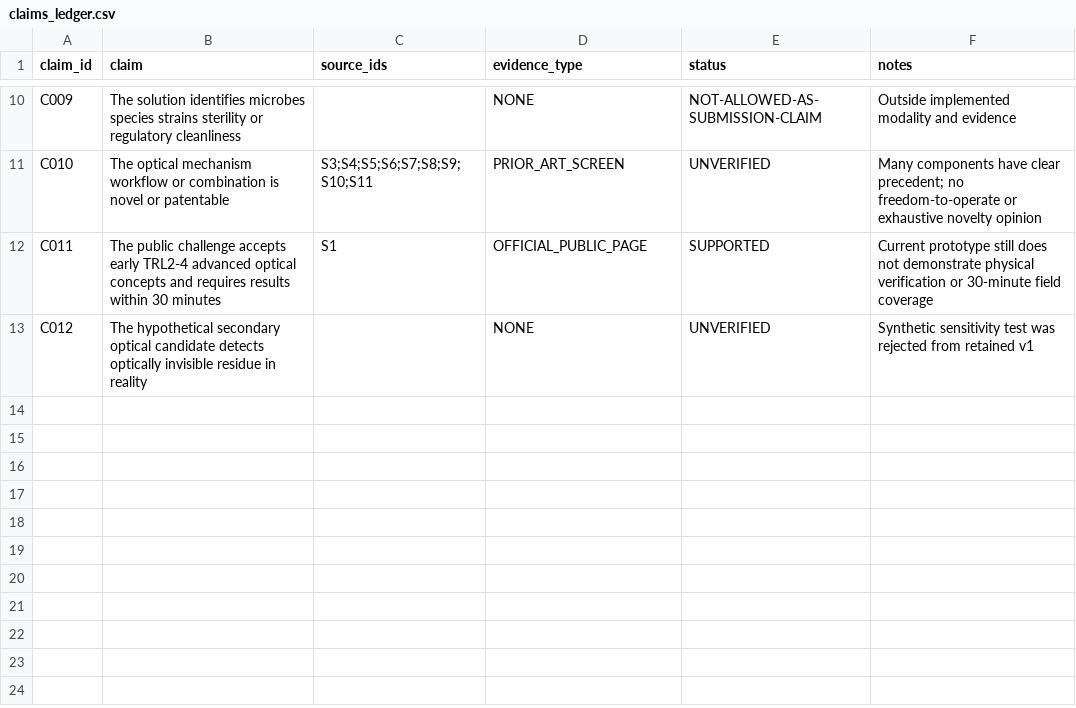
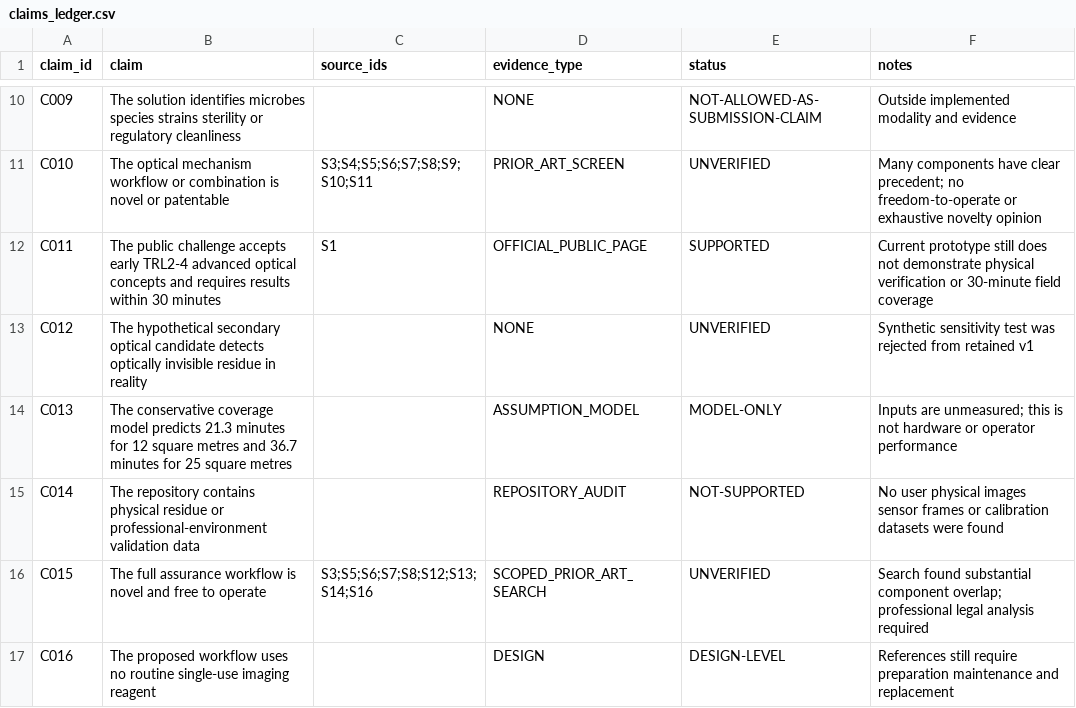
Before and after one commit to dongxuelian2/rapid-proof-of-clean, a CSV file: research/claims_ledger.csv, drawn as a sheet; only a part is shown, gaps mark what is left out.

```diff
--- a/research/claims_ledger.csv
+++ b/research/claims_ledger.csv
@@ -13 +13,5 @@ C011,The public challenge accepts early TRL2-4 advanced optical concepts and req
 C012,The hypothetical secondary optical candidate detects optically invisible residue in reality,,NONE,UNVERIFIED,"Synthetic sensitivity test was rejected from retained v1"
+C013,The conservative coverage model predicts 21.3 minutes for 12 square metres and 36.7 minutes for 25 square metres,,ASSUMPTION_MODEL,MODEL-ONLY,"Inputs are unmeasured; this is not hardware or operator performance"
+C014,The repository contains physical residue or professional-environment validation data,,REPOSITORY_AUDIT,NOT-SUPPORTED,"No user physical images sensor frames or calibration datasets were found"
+C015,The full assurance workflow is novel and free to operate,"S3;S5;S6;S7;S8;S12;S13;S14;S16",SCOPED_PRIOR_ART_SEARCH,UNVERIFIED,"Search found substantial component overlap; professional legal analysis required"
+C016,The proposed workflow uses no routine single-use imaging reagent,,DESIGN,DESIGN-LEVEL,"References still require preparation maintenance and replacement"
```
Also changed, not shown: research/source_ledger.csv, 16 other files.
